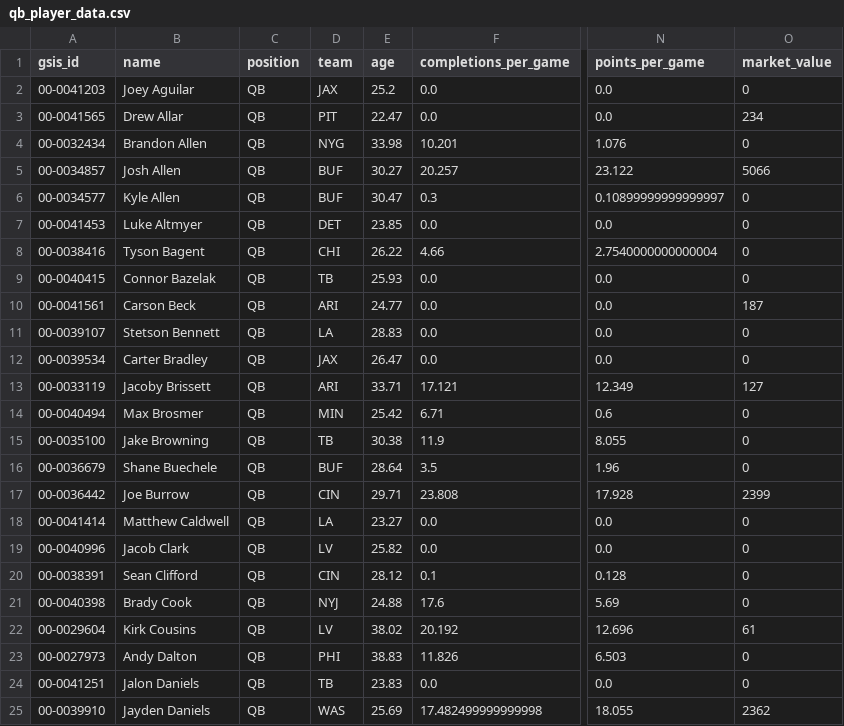
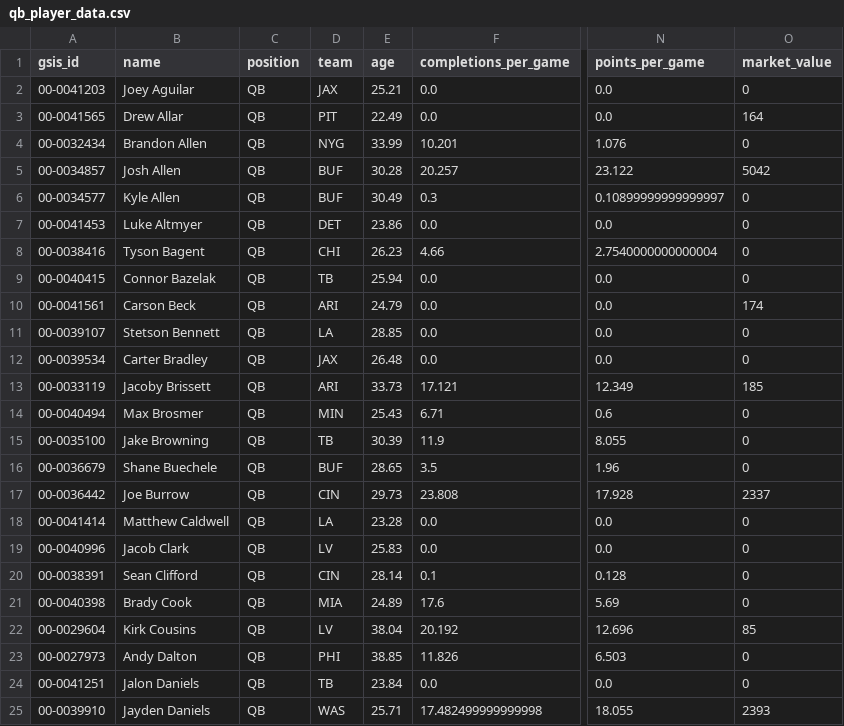
Before and after one commit to NarayanVenk/dynasty-trade-calculator, a CSV file: qb_player_data.csv, drawn as a sheet; only a part is shown, gaps mark what is left out; the diff covers the shown part only; the diff names each change by its address in the sheet, - before the commit and + after, or states it on an @@ line.

```diff
--- a/qb_player_data.csv
+++ b/qb_player_data.csv
-E2 (age): 25.2
+E2 (age): 25.21
-E3 (age): 22.47
+E3 (age): 22.49
-O3 (market_value): 234
+O3 (market_value): 164
-E4 (age): 33.98
+E4 (age): 33.99
-E5 (age): 30.27
+E5 (age): 30.28
-O5 (market_value): 5066
+O5 (market_value): 5042
-E6 (age): 30.47
+E6 (age): 30.49
-E7 (age): 23.85
+E7 (age): 23.86
-E8 (age): 26.22
+E8 (age): 26.23
-E9 (age): 25.93
+E9 (age): 25.94
-E10 (age): 24.77
+E10 (age): 24.79
-O10 (market_value): 187
+O10 (market_value): 174
-E11 (age): 28.83
+E11 (age): 28.85
-E12 (age): 26.47
+E12 (age): 26.48
-E13 (age): 33.71
+E13 (age): 33.73
-O13 (market_value): 127
+O13 (market_value): 185
-E14 (age): 25.42
+E14 (age): 25.43
-E15 (age): 30.38
+E15 (age): 30.39
-E16 (age): 28.64
+E16 (age): 28.65
-E17 (age): 29.71
+E17 (age): 29.73
-O17 (market_value): 2399
+O17 (market_value): 2337
-E18 (age): 23.27
+E18 (age): 23.28
-E19 (age): 25.82
+E19 (age): 25.83
-E20 (age): 28.12
+E20 (age): 28.14
-D21 (team): NYJ
+D21 (team): MIA
-E21 (age): 24.88
+E21 (age): 24.89
-E22 (age): 38.02
+E22 (age): 38.04
-O22 (market_value): 61
+O22 (market_value): 85
-E23 (age): 38.83
+E23 (age): 38.85
-E24 (age): 23.83
+E24 (age): 23.84
-E25 (age): 25.69
+E25 (age): 25.71
-O25 (market_value): 2362
+O25 (market_value): 2393
```
Also changed, not shown: 145 edited cells elsewhere in this file, rb_player_data.csv, te_player_data.csv, 2 other files.
